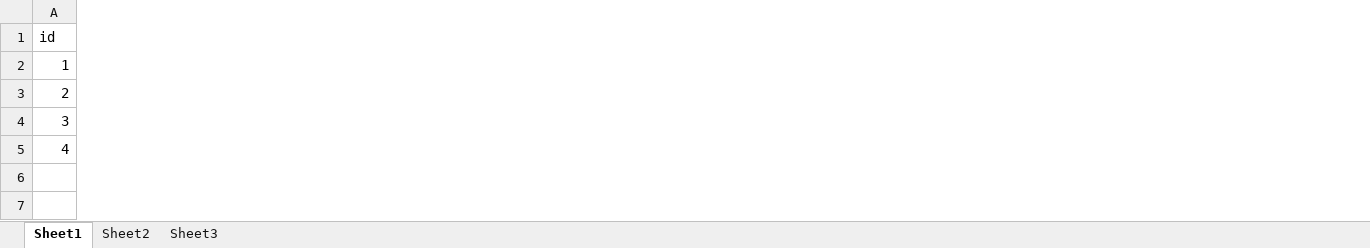
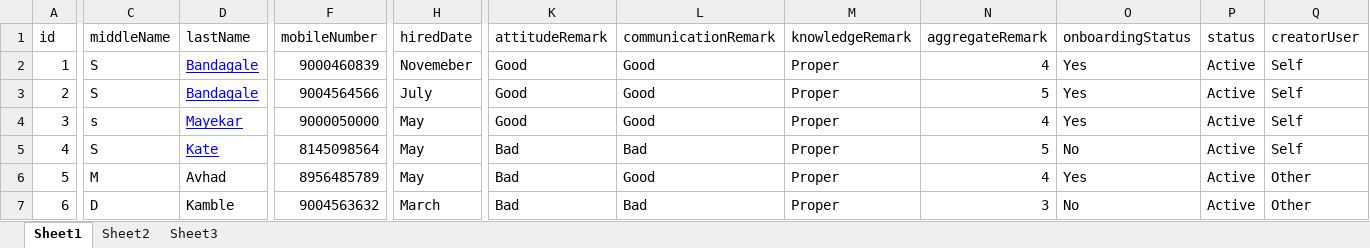
Before and after one commit to BSShubham97/LMS_HIRED_CANDIDATE, an Excel workbook: HiredCandidateData.xlsx, sheet Sheet1, drawn as a sheet; only a part is shown, gaps mark what is left out; values as stored, in another font and other column widths than the file's, no borders; rows hold the shown columns only; the diff covers the shown part only; the diff names each change by its address in the sheet, - before the commit and + after, or states it on an @@ line.

```diff
--- a/HiredCandidateData.xlsx (sheet Sheet1)
+++ b/HiredCandidateData.xlsx (sheet Sheet1)
+column C (middleName), rows 2-5: S | S | s | S
+column D (lastName), rows 2-5: Bandagale | Bandagale | Mayekar | Kate
+column F (mobileNumber), rows 2-5: 9000460839 | 9004564566 | 9000050000 | 8145098564
+column H (hiredDate), rows 2-5: Novemeber | July | May | May
+column K (attitudeRemark), rows 2-5: Good | Good | Good | Bad
+column L (communicationRemark), rows 2-5: Good | Good | Good | Bad
+column M (knowledgeRemark), rows 2-5: all Proper
+column N (aggregateRemark), rows 2-5: 4 | 5 | 4 | 5
+column O (onboardingStatus), rows 2-5: Yes | Yes | Yes | No
+column P (status), rows 2-5: all Active
+column Q (creatorUser), rows 2-5: all Self
+row 6: 5 | M | Avhad | 8956485789 | May | Bad | Good | Proper | 4 | Yes | Active | Other
+row 7: 6 | D | Kamble | 9004563632 | March | Bad | Bad | Proper | 3 | No | Active | Other
```
Also changed, not shown: 4 added columns and 19 edited cells elsewhere in this sheet, 11 other files.
